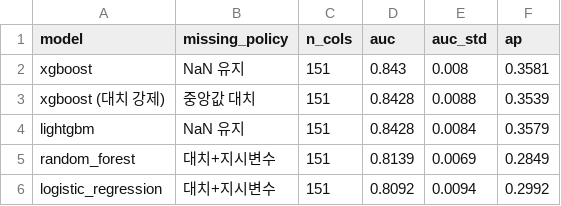
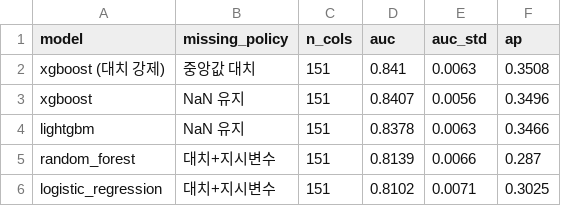
Before and after one commit to gykwak03/LLM-FeatureSelection-ICU-Delirium, a CSV file: 4. evaluation with MIMIC-IV/outputs/Downstream_baselines.csv, drawn as a sheet.

```diff
--- a/4. evaluation with MIMIC-IV/outputs/Downstream_baselines.csv
+++ b/4. evaluation with MIMIC-IV/outputs/Downstream_baselines.csv
@@ -1,6 +1,6 @@
 model,missing_policy,n_cols,auc,auc_std,ap
-xgboost,NaN 유지,151,0.843,0.008,0.3581
-xgboost (대치 강제),중앙값 대치,151,0.8428,0.0088,0.3539
-lightgbm,NaN 유지,151,0.8428,0.0084,0.3579
-random_forest,대치+지시변수,151,0.8139,0.0069,0.2849
-logistic_regression,대치+지시변수,151,0.8092,0.0094,0.2992
+xgboost (대치 강제),중앙값 대치,151,0.841,0.0063,0.3508
+xgboost,NaN 유지,151,0.8407,0.0056,0.3496
+lightgbm,NaN 유지,151,0.8378,0.0063,0.3466
+random_forest,대치+지시변수,151,0.8139,0.0066,0.287
+logistic_regression,대치+지시변수,151,0.8102,0.0071,0.3025
```
Also changed, not shown: 4. evaluation with MIMIC-IV/outputs/Downstream_ksweep.csv, 4. evaluation with MIMIC-IV/outputs/Downstream_ksweep_summary.csv, 20 other files.
